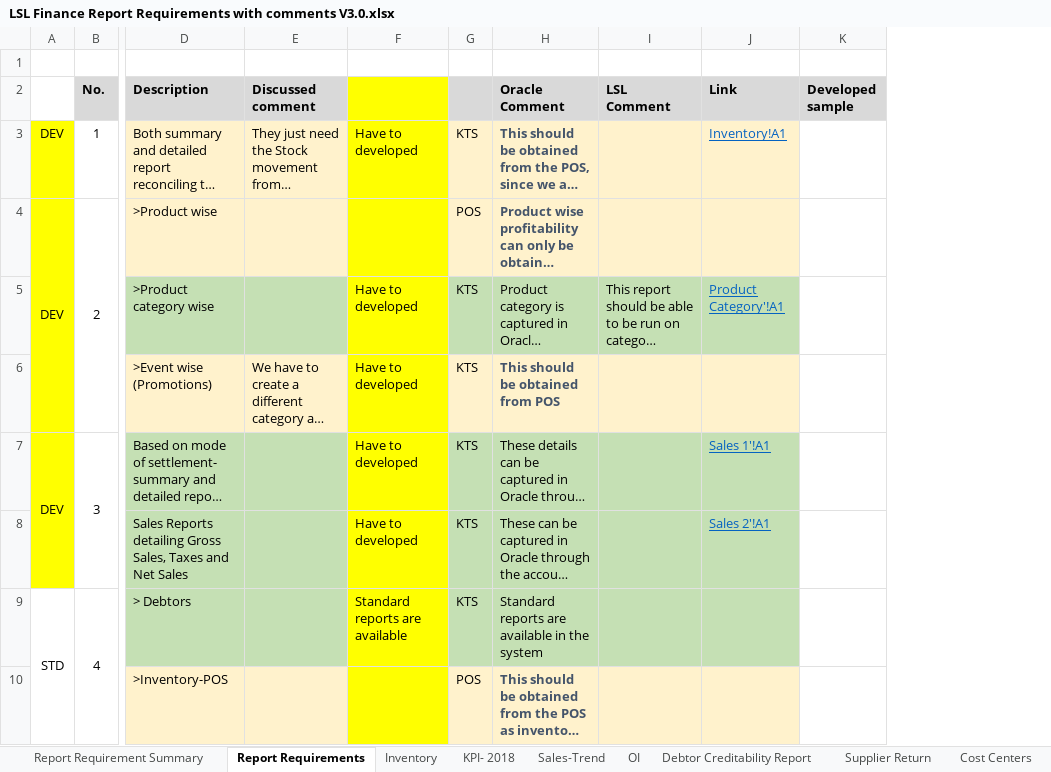
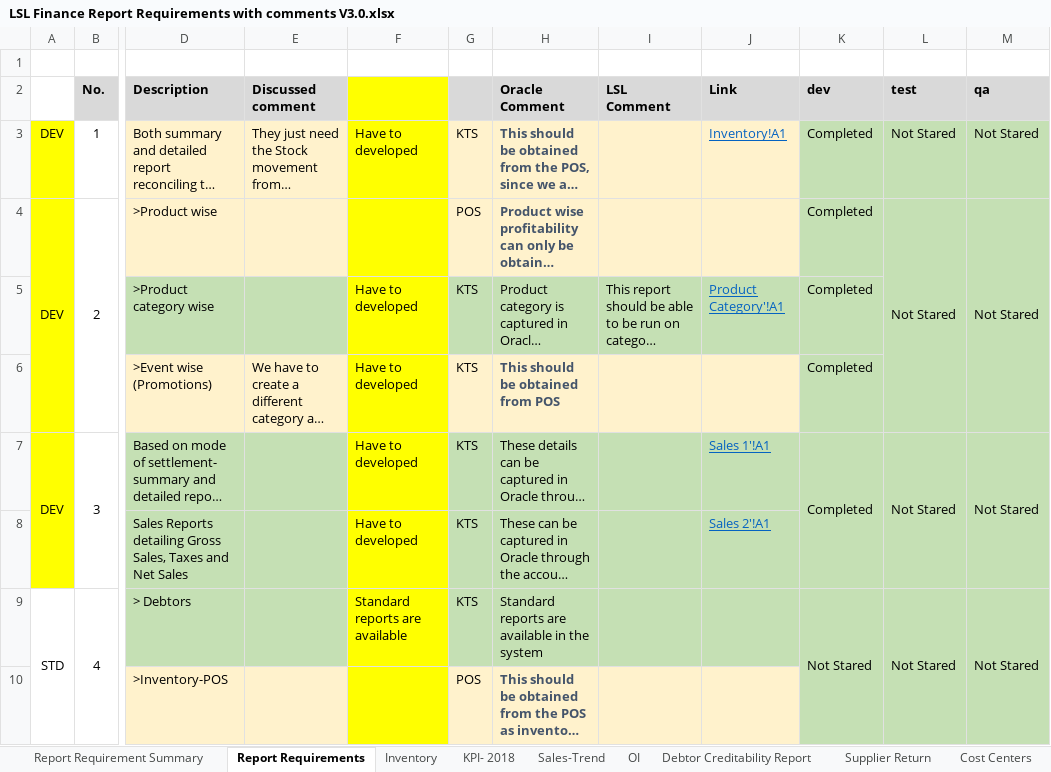
Before and after one commit to sayzsadz/lsl-test, an Excel workbook: LSL/Transactional Data/Management Reports/LSL Finance Report Requirements with comments V3.0.xlsx, sheet Report Requirements, drawn as a sheet; only a part is shown, gaps mark what is left out; long unchanged cells end in …; values as stored, in another font and other column widths than the file's, no borders; charts and pictures not drawn; removed rows and columns are numbered as before the commit, all else as after; the diff names each change by its address in the sheet, - before the commit and + after, or states it on an @@ line.

```diff
--- a/LSL/Transactional Data/Management Reports/LSL Finance Report Requirements with comments V3.0.xlsx (sheet Report Requirements)
+++ b/LSL/Transactional Data/Management Reports/LSL Finance Report Requirements with comments V3.0.xlsx (sheet Report Requirements)
-column K (Developed sample), empty
+column K (dev), rows 3-9: Completed | Completed | Completed | Completed | Completed |  | Not Stared
+column L (test), rows 3-9: Not Stared | Not Stared |  |  | Not Stared |  | Not Stared
+column M (qa), rows 3-9: Not Stared | Not Stared |  |  | Not Stared |  | Not Stared
```
Also changed, not shown: formulas that keep their value, charts or pictures, LSL/Transactional Data/Management Reports/Additional Finance Reports.xlsx, 4 other files.
